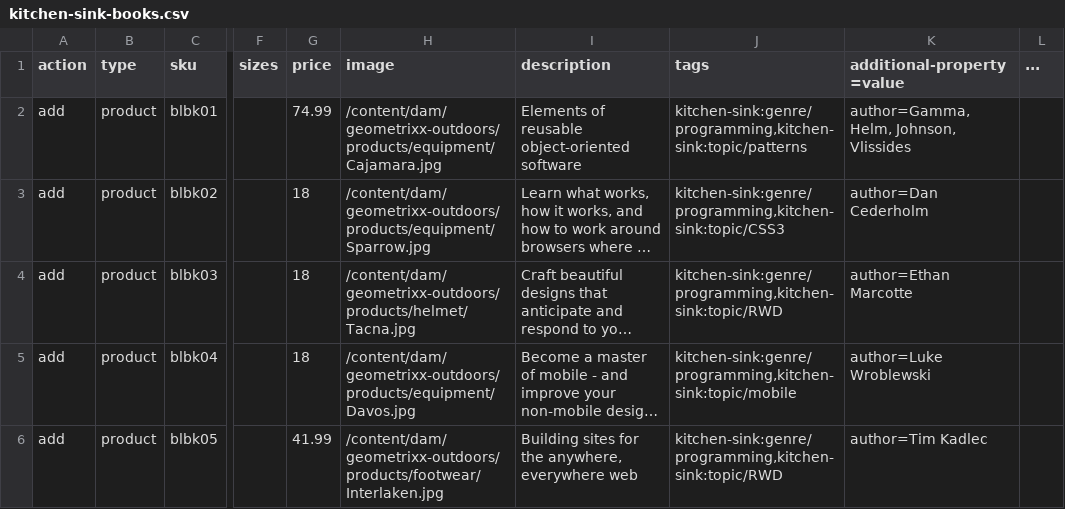
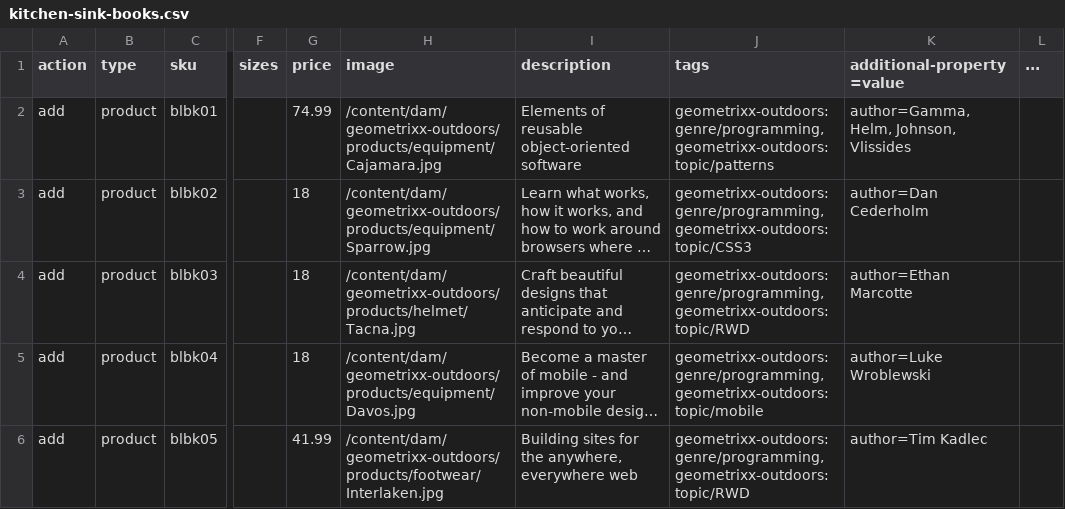
Before and after one commit to blefebvre/aem-phonegap-kitchen-sink, a CSV file: content/src/main/content/jcr_root/etc/commerce/products/kitchen-sink-books.csv, drawn as a sheet; only a part is shown, gaps mark what is left out; long unchanged cells end in …; the diff names each change by its address in the sheet, - before the commit and + after, or states it on an @@ line.

Commit message:
Tags now live in the geometrixx-outdoors namespace in order to play nice with the geometrixx commerce provider

```diff
--- a/content/src/main/content/jcr_root/etc/commerce/products/kitchen-sink-books.csv
+++ b/content/src/main/content/jcr_root/etc/commerce/products/kitchen-sink-books.csv
-J2 (tags): kitchen-sink:genre/programming,kitchen-sink:topic/patterns
+J2 (tags): geometrixx-outdoors:genre/programming,geometrixx-outdoors:topic/patterns
-J3 (tags): kitchen-sink:genre/programming,kitchen-sink:topic/CSS3
+J3 (tags): geometrixx-outdoors:genre/programming,geometrixx-outdoors:topic/CSS3
-J4 (tags): kitchen-sink:genre/programming,kitchen-sink:topic/RWD
+J4 (tags): geometrixx-outdoors:genre/programming,geometrixx-outdoors:topic/RWD
-J5 (tags): kitchen-sink:genre/programming,kitchen-sink:topic/mobile
+J5 (tags): geometrixx-outdoors:genre/programming,geometrixx-outdoors:topic/mobile
-J6 (tags): kitchen-sink:genre/programming,kitchen-sink:topic/RWD
+J6 (tags): geometrixx-outdoors:genre/programming,geometrixx-outdoors:topic/RWD
```
Also changed, not shown: 27 other files.
